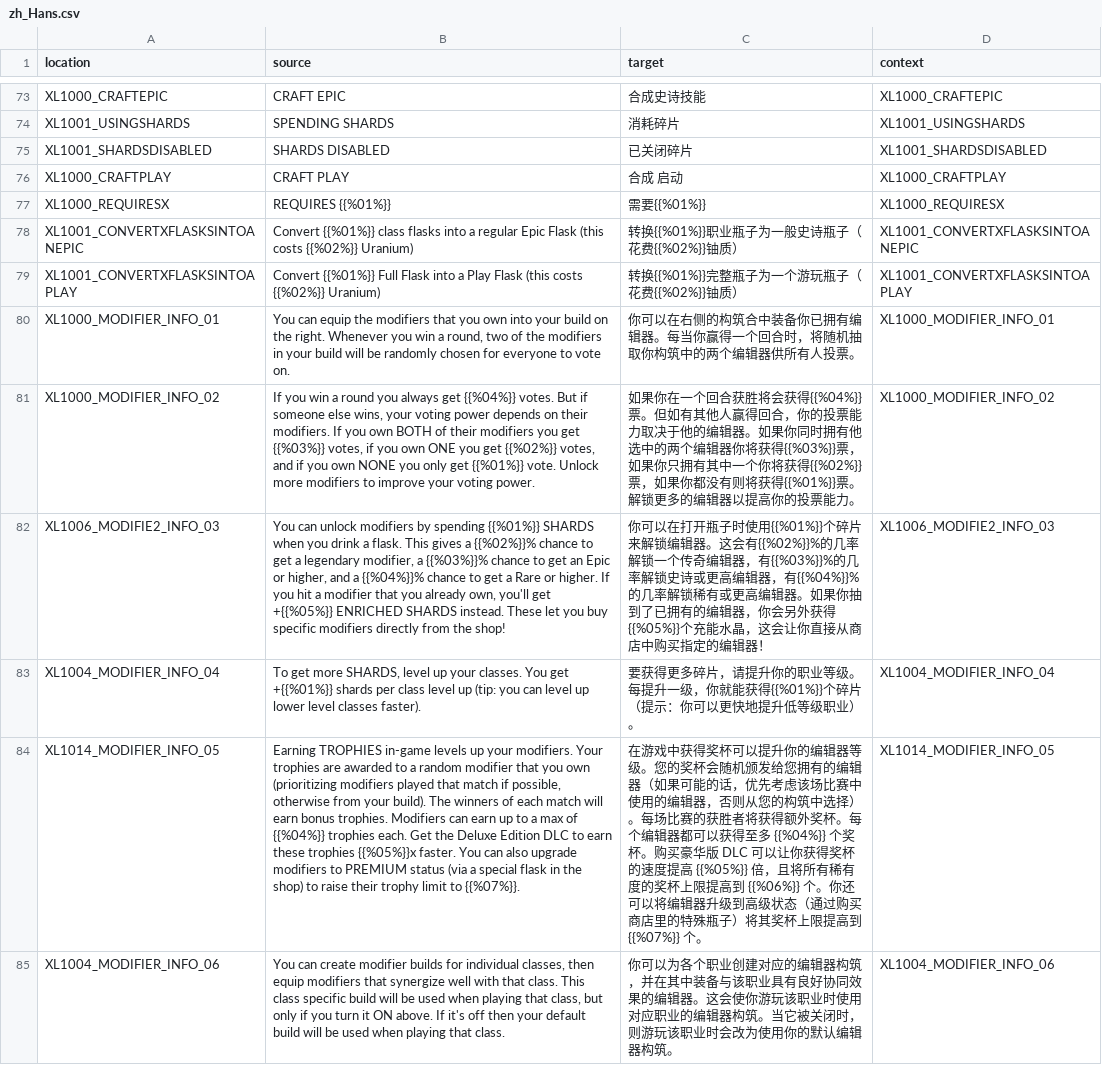
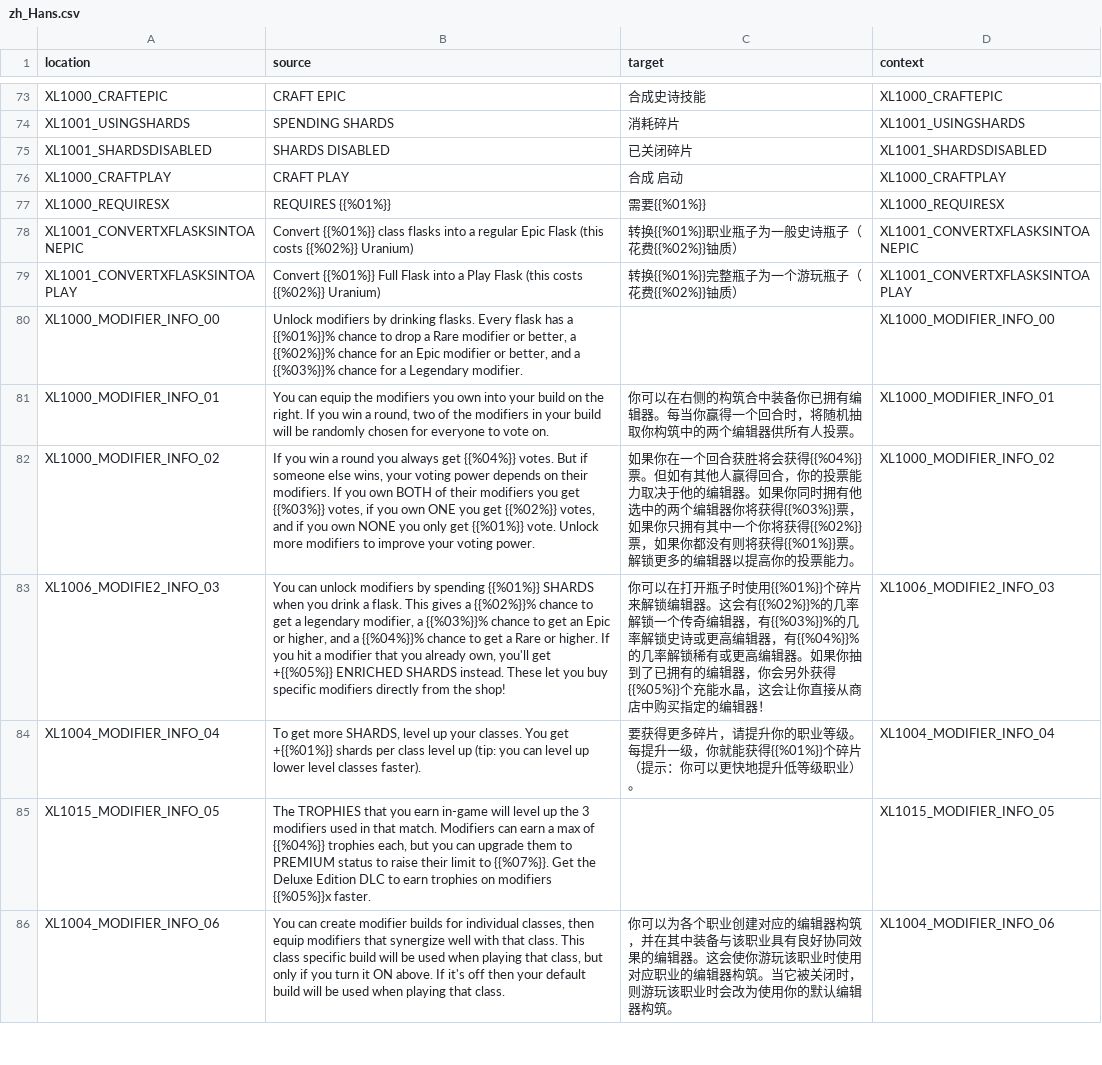
Before and after one commit to bencelot/GeneshiftTranslations, a CSV file: zh_Hans.csv, drawn as a sheet; only a part is shown, gaps mark what is left out; removed rows and columns are numbered as before the commit, all else as after; the diff covers the shown part only; the diff names each change by its address in the sheet, - before the commit and + after, or states it on an @@ line.

```diff
--- a/zh_Hans.csv
+++ b/zh_Hans.csv
+row 80: XL1000_MODIFIER_INFO_00 | Unlock modifiers by drinking flasks. Every flask has a {{%01%}}% chance to drop a Rare modifier or better, a {{%02%}}% chance for an Epic modifier or better, and a {{%03%}}% chance for a Legendary modifier. |  | XL1000_MODIFIER_INFO_00
-B81 (source): …the modifiers that you own into your build on the right. Whenever you win…
+B81 (source): …the modifiers you own into your build on the right. If you win…
-row 84: XL1014_MODIFIER_INFO_05 | Earning TROPHIES in-game levels up your modifiers. Your trophies are awarded to a random modifier that you own (prioritizing modifiers played that match if possible, otherwise from your build). The winners of each match will earn bonus trophies. Modifiers can earn up to a max of {{%04%}} trophies each. Get the Deluxe Edition DLC to earn these trophies {{%05%}}x faster. You can also upgrade modifiers to PREMIUM status (via a special flask in the shop) to raise their trophy limit to {{%07%}}. | 在游戏中获得奖杯可以提升你的编辑器等级。您的奖杯会随机颁发给您拥有的编辑器（如果可能的话，优先考虑该场比赛中使用的编辑器，否则从您的构筑中选择）。每场比赛的获胜者将获得额外奖杯。每个编辑器都可以获得至多 {{%04%}} 个奖杯。购买豪华版 DLC 可以让你获得奖杯的速度提高 {{%05%}} 倍，且将所有稀有度的奖杯上限提高到 {{%06%}} 个。你还可以将编辑器升级到高级状态（通过购买商店里的特殊瓶子）将其奖杯上限提高到 {{%07%}} 个。 | XL1014_MODIFIER_INFO_05
+row 85: XL1015_MODIFIER_INFO_05 | The TROPHIES that you earn in-game will level up the 3 modifiers used in that match. Modifiers can earn a max of {{%04%}} trophies each, but you can upgrade them to PREMIUM status to raise their limit to {{%07%}}. Get the Deluxe Edition DLC to earn trophies on modifiers {{%05%}}x faster. |  | XL1015_MODIFIER_INFO_05
```
Also changed, not shown: 23 added rows, 9 removed rows and 51 edited cells elsewhere in this file, de.csv, en.csv, 4 other files.
